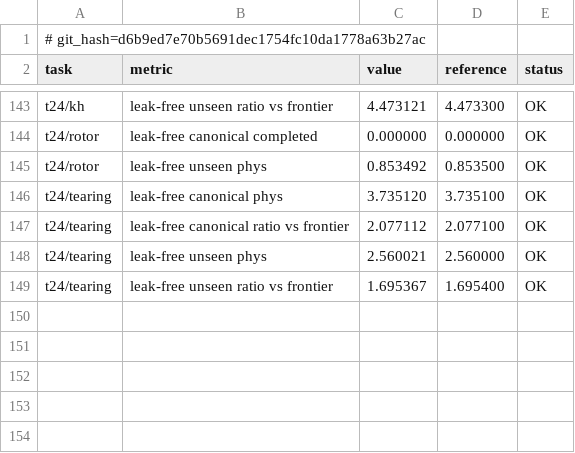
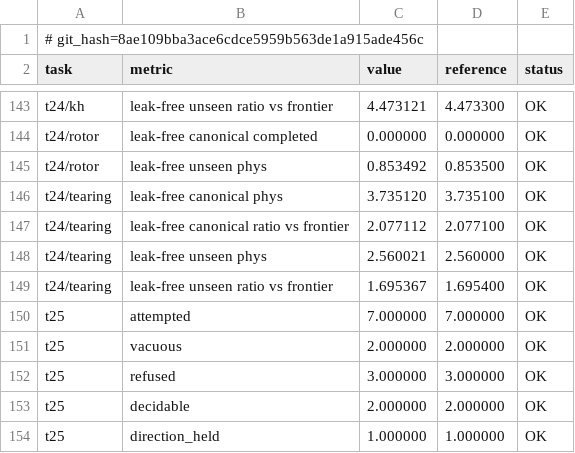
Before and after one commit to armandld/BA_Proj, a CSV file: study/results/v4_master_table.csv, drawn as a sheet; only a part is shown, gaps mark what is left out.

```diff
--- a/study/results/v4_master_table.csv
+++ b/study/results/v4_master_table.csv
@@ -1,2 +1,2 @@
-# git_hash=d6b9ed7e70b5691dec1754fc10da1778a63b27ac
+# git_hash=8ae109bba3ace6cdce5959b563de1a915ade456c
 task,metric,value,reference,status
@@ -149 +149,6 @@ t24/tearing,leak-free unseen phys,2.560021,2.560000,OK
 t24/tearing,leak-free unseen ratio vs frontier,1.695367,1.695400,OK
+t25,attempted,7.000000,7.000000,OK
+t25,vacuous,2.000000,2.000000,OK
+t25,refused,3.000000,3.000000,OK
+t25,decidable,2.000000,2.000000,OK
+t25,direction_held,1.000000,1.000000,OK
```
Also changed, not shown: 11 other files.
